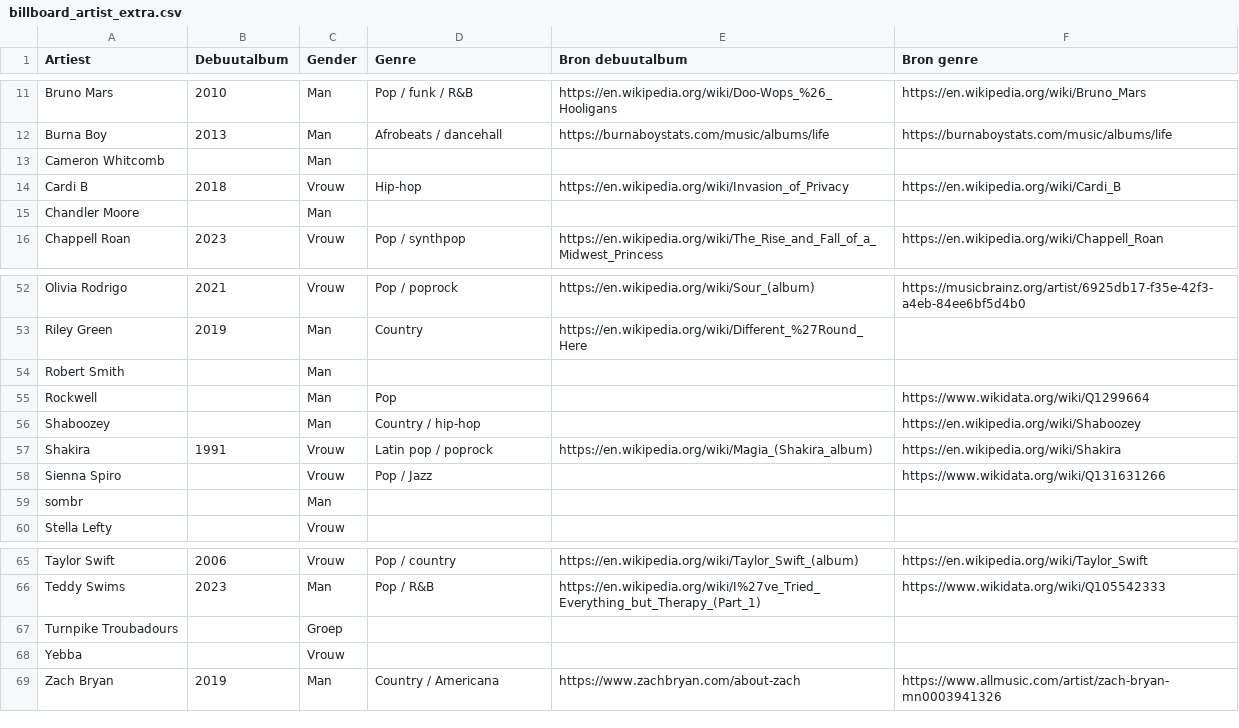
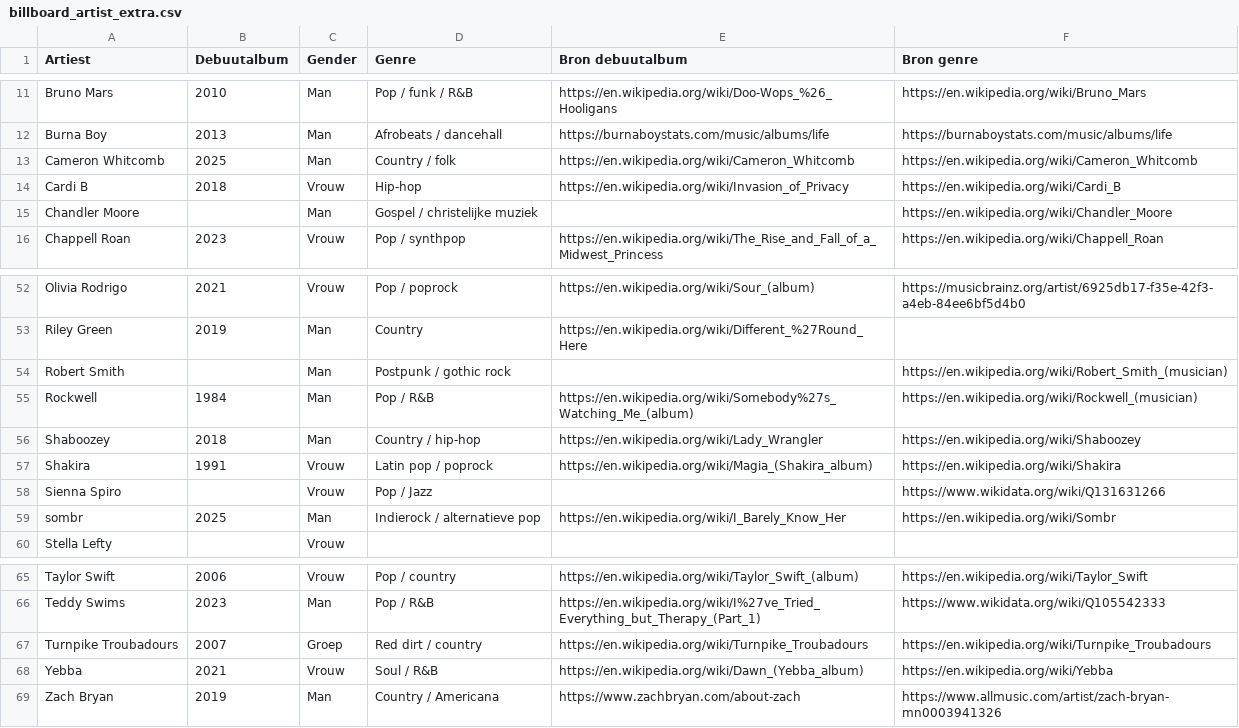
Before and after one commit to seppegoossens99-eng/billboard-hot-100-reversed, a CSV file: billboard_artist_extra.csv, drawn as a sheet; only a part is shown, gaps mark what is left out; the diff covers the shown part only.

Commit message:
Fill 16 additional artist debut and genre gaps with source links

```diff
--- a/billboard_artist_extra.csv
+++ b/billboard_artist_extra.csv
@@ -12,5 +12,5 @@ Bruno Mars,2010,Man,Pop / funk / R&B,https://en.wikipedia.org/wiki/Doo-Wops_%26_
 Burna Boy,2013,Man,Afrobeats / dancehall,https://burnaboystats.com/music/albums/life,https://burnaboystats.com/music/albums/life
-Cameron Whitcomb,,Man,,,
+Cameron Whitcomb,2025,Man,Country / folk,https://en.wikipedia.org/wiki/Cameron_Whitcomb,https://en.wikipedia.org/wiki/Cameron_Whitcomb
 Cardi B,2018,Vrouw,Hip-hop,https://en.wikipedia.org/wiki/Invasion_of_Privacy,https://en.wikipedia.org/wiki/Cardi_B
-Chandler Moore,,Man,,,
+Chandler Moore,,Man,Gospel / christelijke muziek,,https://en.wikipedia.org/wiki/Chandler_Moore
 Chappell Roan,2023,Vrouw,Pop / synthpop,https://en.wikipedia.org/wiki/The_Rise_and_Fall_of_a_Midwest_Princess,https://en.wikipedia.org/wiki/Chappell_Roan
@@ -53,8 +53,8 @@ Olivia Rodrigo,2021,Vrouw,Pop / poprock,https://en.wikipedia.org/wiki/Sour_(albu
 Riley Green,2019,Man,Country,https://en.wikipedia.org/wiki/Different_%27Round_Here,
-Robert Smith,,Man,,,
-Rockwell,,Man,Pop,,https://www.wikidata.org/wiki/Q1299664
-Shaboozey,,Man,Country / hip-hop,,https://en.wikipedia.org/wiki/Shaboozey
+Robert Smith,,Man,Postpunk / gothic rock,,https://en.wikipedia.org/wiki/Robert_Smith_(musician)
+Rockwell,1984,Man,Pop / R&B,https://en.wikipedia.org/wiki/Somebody%27s_Watching_Me_(album),https://en.wikipedia.org/wiki/Rockwell_(musician)
+Shaboozey,2018,Man,Country / hip-hop,https://en.wikipedia.org/wiki/Lady_Wrangler,https://en.wikipedia.org/wiki/Shaboozey
 Shakira,1991,Vrouw,Latin pop / poprock,https://en.wikipedia.org/wiki/Magia_(Shakira_album),https://en.wikipedia.org/wiki/Shakira
 Sienna Spiro,,Vrouw,Pop / Jazz,,https://www.wikidata.org/wiki/Q131631266
-sombr,,Man,,,
+sombr,2025,Man,Indierock / alternatieve pop,https://en.wikipedia.org/wiki/I_Barely_Know_Her,https://en.wikipedia.org/wiki/Sombr
 Stella Lefty,,Vrouw,,,
@@ -66,4 +66,4 @@ Taylor Swift,2006,Vrouw,Pop / country,https://en.wikipedia.org/wiki/Taylor_Swift
 Teddy Swims,2023,Man,Pop / R&B,https://en.wikipedia.org/wiki/I%27ve_Tried_Everything_but_Therapy_(Part_1),https://www.wikidata.org/wiki/Q105542333
-Turnpike Troubadours,,Groep,,,
-Yebba,,Vrouw,,,
+Turnpike Troubadours,2007,Groep,Red dirt / country,https://en.wikipedia.org/wiki/Turnpike_Troubadours,https://en.wikipedia.org/wiki/Turnpike_Troubadours
+Yebba,2021,Vrouw,Soul / R&B,https://en.wikipedia.org/wiki/Dawn_(Yebba_album),https://en.wikipedia.org/wiki/Yebba
 Zach Bryan,2019,Man,Country / Americana,https://www.zachbryan.com/about-zach,https://www.allmusic.com/artist/zach-bryan-mn0003941326
```
Also changed, not shown: 29 edited cells elsewhere in this file.
